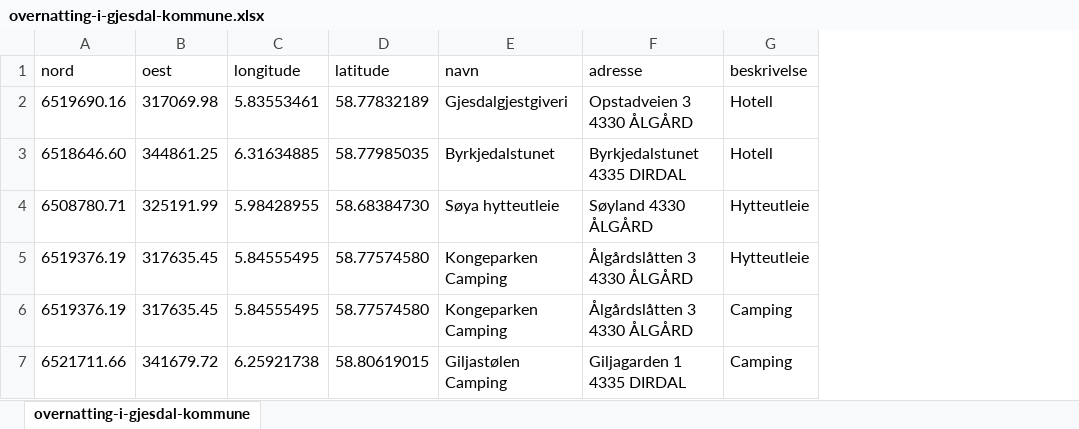
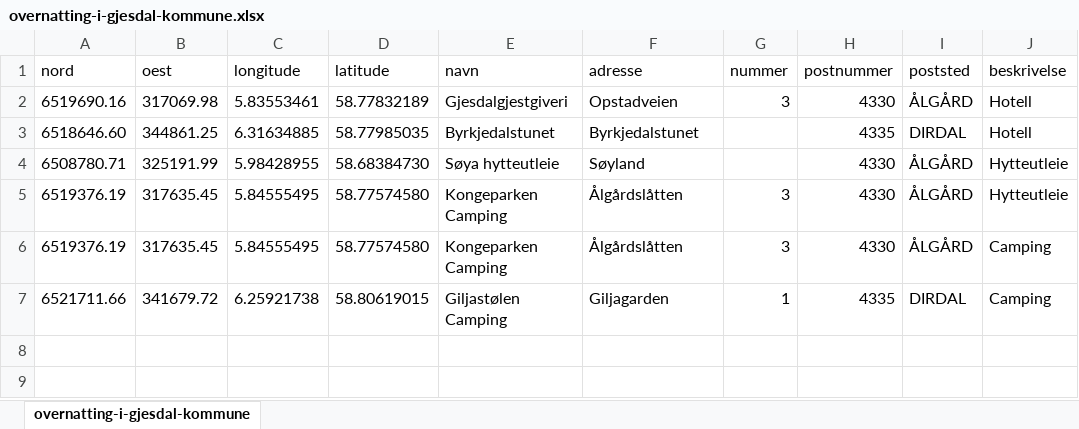
Before and after one commit to malinoien/Nettside_Gjesdal, an Excel workbook: Datasett/overnatting-i-gjesdal-kommune.xlsx, sheet overnatting-i-gjesdal-kommune, drawn as a sheet; values as stored, in another font and other column widths than the file's, no borders; the diff names each change by its address in the sheet, - before the commit and + after, or states it on an @@ line.

```diff
--- a/Datasett/overnatting-i-gjesdal-kommune.xlsx (sheet overnatting-i-gjesdal-kommune)
+++ b/Datasett/overnatting-i-gjesdal-kommune.xlsx (sheet overnatting-i-gjesdal-kommune)
+column G (nummer), rows 2-7: 3 |  |  | 3 | 3 | 1
+column H (postnummer), rows 2-7: 4330 | 4335 | 4330 | 4330 | 4330 | 4335
+column I (poststed), rows 2-7: ÅLGÅRD | DIRDAL | ÅLGÅRD | ÅLGÅRD | ÅLGÅRD | DIRDAL
-F2 (adresse): Opstadveien 3 4330 ÅLGÅRD
+F2 (adresse): Opstadveien
-F3 (adresse): Byrkjedalstunet 4335 DIRDAL
+F3 (adresse): Byrkjedalstunet
-F4 (adresse): Søyland 4330 ÅLGÅRD
+F4 (adresse): Søyland
-F5:F6 (adresse): Ålgårdslåtten 3 4330 ÅLGÅRD
+F5:F6 (adresse): Ålgårdslåtten
-F7 (adresse): Giljagarden 1 4335 DIRDAL
+F7 (adresse): Giljagarden
```
Also changed, not shown: Datasett/Kirker.xlsx, Datasett/barne--og-ungdomsskoler-gjesdal-kommune.xlsx, 1 other file.
